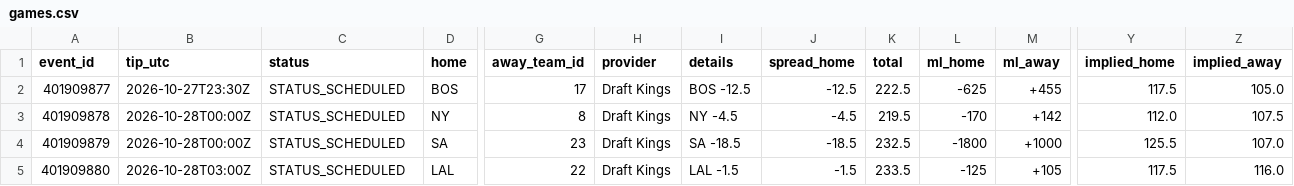
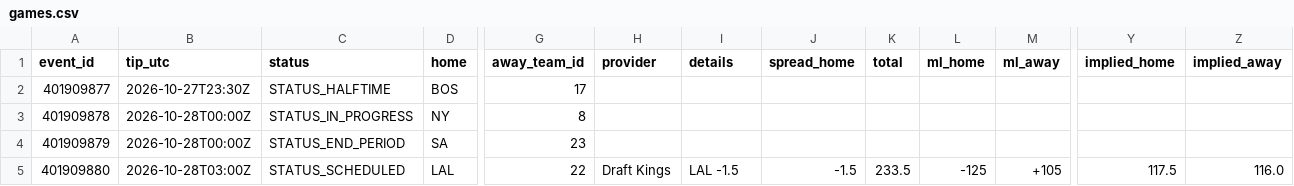
Before and after one commit to RA5397/nba-feed, a CSV file: feed/out/2026-10-27/games.csv, drawn as a sheet; only a part is shown, gaps mark what is left out; the diff names each change by its address in the sheet, - before the commit and + after, or states it on an @@ line.

```diff
--- a/feed/out/2026-10-27/games.csv
+++ b/feed/out/2026-10-27/games.csv
-C2 (status): STATUS_SCHEDULED
+C2 (status): STATUS_HALFTIME
-H2:H4 (provider): Draft Kings
+H2:H4 (provider): (empty)
-I2 (details): BOS -12.5
+I2 (details): (empty)
-J2 (spread_home): -12.5
+J2 (spread_home): (empty)
-K2 (total): 222.5
+K2 (total): (empty)
-L2 (ml_home): -625
+L2 (ml_home): (empty)
-M2 (ml_away): +455
+M2 (ml_away): (empty)
-Y2 (implied_home): 117.5
+Y2 (implied_home): (empty)
-Z2 (implied_away): 105.0
+Z2 (implied_away): (empty)
-C3 (status): STATUS_SCHEDULED
+C3 (status): STATUS_IN_PROGRESS
-I3 (details): NY -4.5
+I3 (details): (empty)
-J3 (spread_home): -4.5
+J3 (spread_home): (empty)
-K3 (total): 219.5
+K3 (total): (empty)
-L3 (ml_home): -170
+L3 (ml_home): (empty)
-M3 (ml_away): +142
+M3 (ml_away): (empty)
-Y3 (implied_home): 112.0
+Y3 (implied_home): (empty)
-Z3 (implied_away): 107.5
+Z3 (implied_away): (empty)
-C4 (status): STATUS_SCHEDULED
+C4 (status): STATUS_END_PERIOD
-I4 (details): SA -18.5
+I4 (details): (empty)
-J4 (spread_home): -18.5
+J4 (spread_home): (empty)
-K4 (total): 232.5
+K4 (total): (empty)
-L4 (ml_home): -1800
+L4 (ml_home): (empty)
-M4 (ml_away): +1000
+M4 (ml_away): (empty)
-Y4 (implied_home): 125.5
+Y4 (implied_home): (empty)
-Z4 (implied_away): 107.0
+Z4 (implied_away): (empty)
```
Also changed, not shown: feed/out/2026-10-27/injuries.csv, 32 other files.
